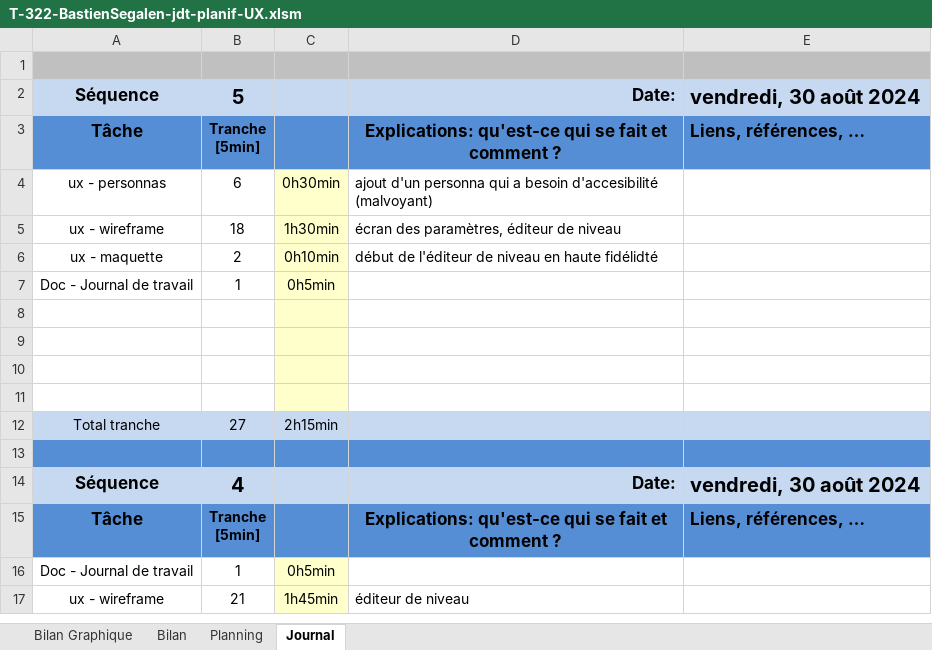
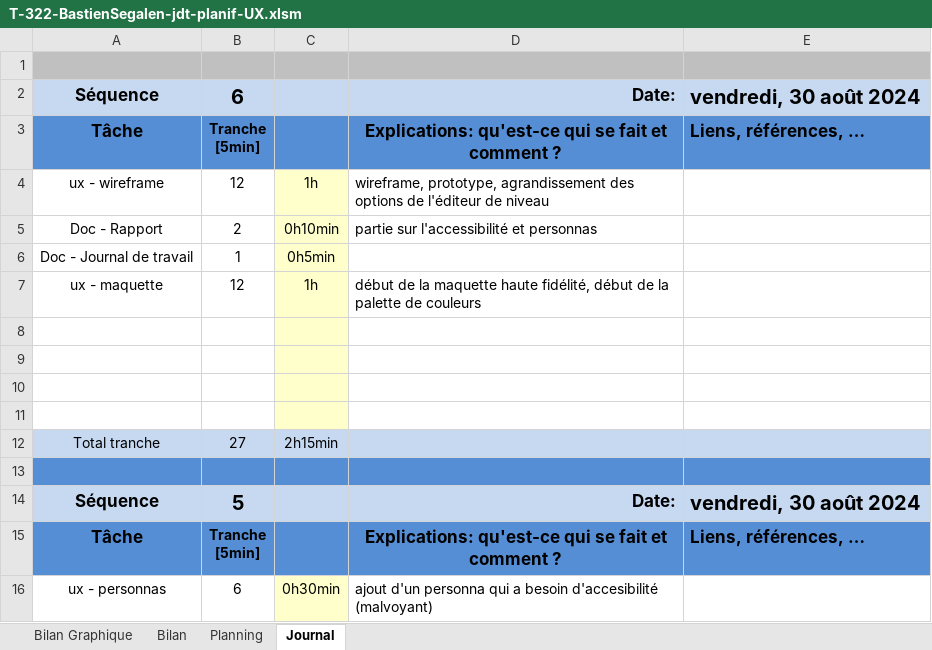
Before and after one commit to po77qxd/bastien-shoot-me-up, an Excel workbook: T-322-BastienSegalen-jdt-planif-UX.xlsm, sheet Journal, drawn as a sheet; only a part is shown; the shorter side is filled out with more unchanged rows; values as stored, in another font and other column widths than the file's, no borders; charts and pictures and conditional formats not drawn; 1 other sheet too large or unreadable and not compared; ↵ is a line break in a cell; the diff names each change by its address in the sheet, - before the commit and + after, or states it on an @@ line.

Commit message:
update jdt and rapport

```diff
--- a/T-322-BastienSegalen-jdt-planif-UX.xlsm (sheet Journal)
+++ b/T-322-BastienSegalen-jdt-planif-UX.xlsm (sheet Journal)
+row 2: Séquence | 6 |  | Date: | vendredi, 30 août 2024
+row 3: Tâche | Tranche ↵ [5min] |  | Explications: qu'est-ce qui se fait et comment ? | Liens, références, …
+row 4: ux - wireframe | 12 | 1h | wireframe, prototype, agrandissement des options de l'éditeur de niveau
+row 5: Doc - Rapport | 2 | 0h10min | partie sur l'accessibilité et personnas
+row 6: Doc - Journal de travail | 1 | 0h5min
+row 7: ux - maquette | 12 | 1h | début de la maquette haute fidélité, début de la palette de couleurs
+row 8: (empty)
+row 9: (empty)
+row 10: (empty)
+row 11: (empty)
+row 12: Total tranche | 27 | 2h15min
+row 13: (empty)
```
Also changed, not shown: charts or pictures, 1 other file.
